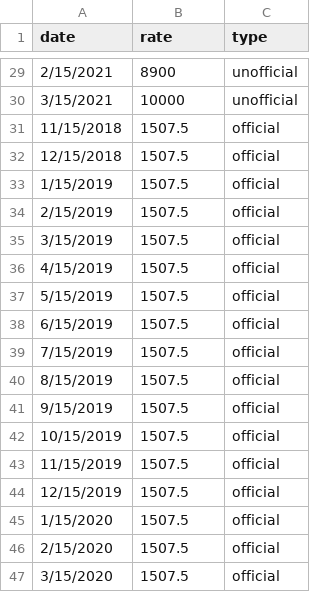
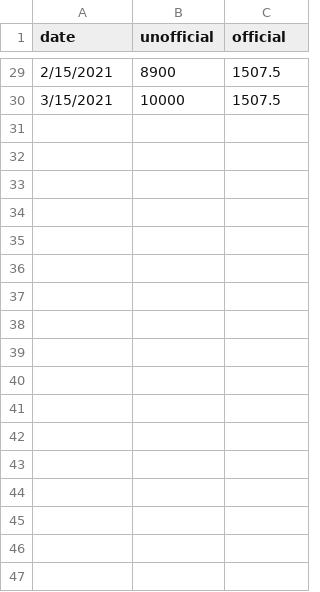
Before and after one commit to rceid/leb_data_viz, a CSV file: data/fx_rate.csv, drawn as a sheet; only a part is shown, gaps mark what is left out; the diff covers the shown part only.

```diff
--- a/data/fx_rate.csv
+++ b/data/fx_rate.csv
@@ -1 +1 @@
-date,rate,type
+date,unofficial,official
@@ -29,19 +29,2 @@ date,rate,type
-2/15/2021,8900,unofficial
-3/15/2021,10000,unofficial
-11/15/2018,1507.5,official
-12/15/2018,1507.5,official
-1/15/2019,1507.5,official
-2/15/2019,1507.5,official
-3/15/2019,1507.5,official
-4/15/2019,1507.5,official
-5/15/2019,1507.5,official
-6/15/2019,1507.5,official
-7/15/2019,1507.5,official
-8/15/2019,1507.5,official
-9/15/2019,1507.5,official
-10/15/2019,1507.5,official
-11/15/2019,1507.5,official
-12/15/2019,1507.5,official
-1/15/2020,1507.5,official
-2/15/2020,1507.5,official
-3/15/2020,1507.5,official
+2/15/2021,8900,1507.5
+3/15/2021,10000,1507.5
```
Also changed, not shown: 12 removed rows and 27 edited cells elsewhere in this file, 5 other files.
